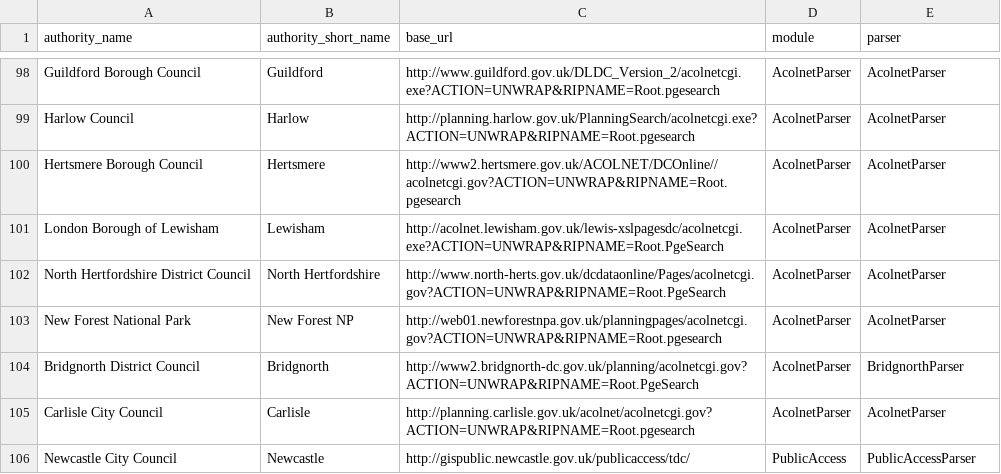
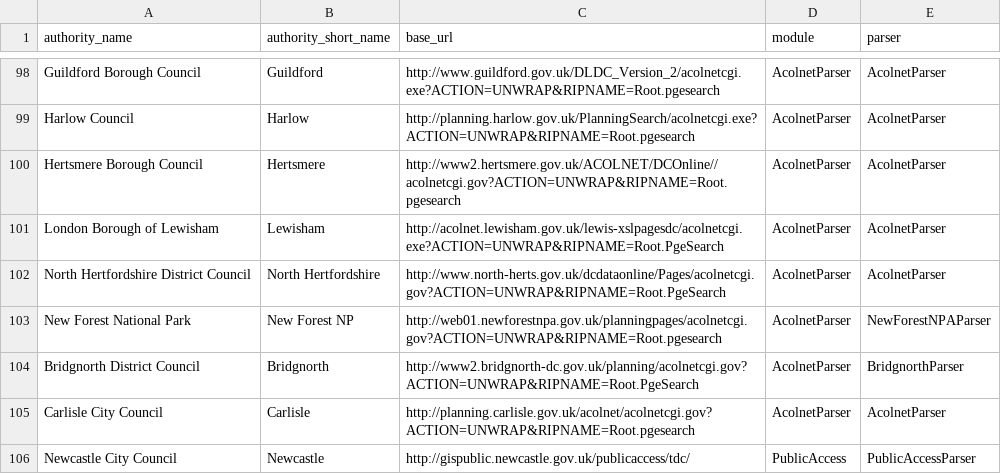
Before and after one commit to openaustralia/planningalerts, a CSV file: python_scrapers/SitesToGenerate.csv, drawn as a sheet; only a part is shown, gaps mark what is left out.

Commit message:
Fix New Forest NPA.

```diff
--- a/python_scrapers/SitesToGenerate.csv
+++ b/python_scrapers/SitesToGenerate.csv
@@ -102,3 +102,3 @@
 "North Hertfordshire District Council", "North Hertfordshire", "http://www.north-herts.gov.uk/dcdataonline/Pages/acolnetcgi.gov?ACTION=UNWRAP&RIPNAME=Root.PgeSearch", "AcolnetParser", "AcolnetParser"
-"New Forest National Park", "New Forest NP", "http://web01.newforestnpa.gov.uk/planningpages/acolnetcgi.gov?ACTION=UNWRAP&RIPNAME=Root.pgesearch", "AcolnetParser", "AcolnetParser"
+"New Forest National Park", "New Forest NP", "http://web01.newforestnpa.gov.uk/planningpages/acolnetcgi.gov?ACTION=UNWRAP&RIPNAME=Root.pgesearch", "AcolnetParser", "NewForestNPAParser"
 "Bridgnorth District Council", "Bridgnorth", "http://www2.bridgnorth-dc.gov.uk/planning/acolnetcgi.gov?ACTION=UNWRAP&RIPNAME=Root.PgeSearch", "AcolnetParser", "BridgnorthParser"
```
Also changed, not shown: 1 other file.
